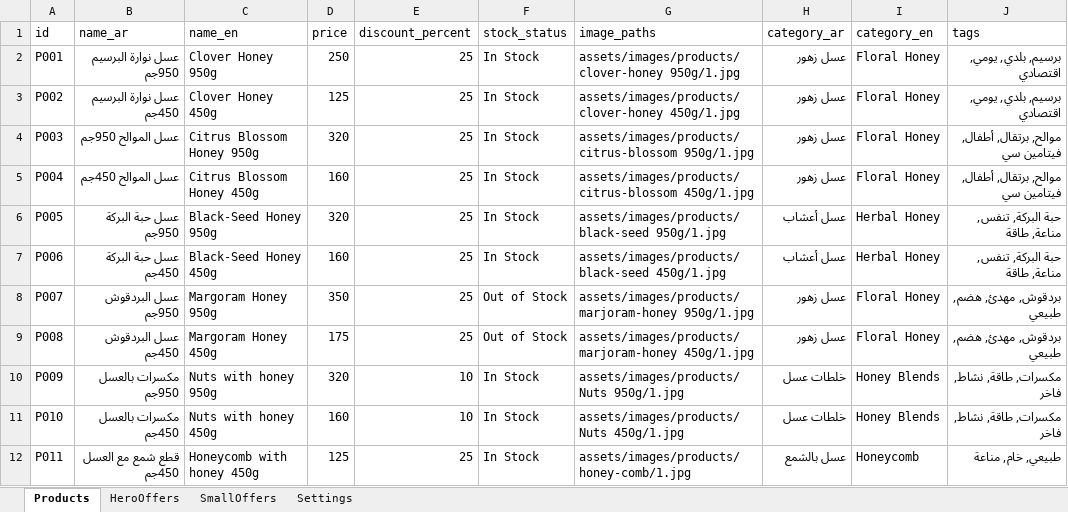
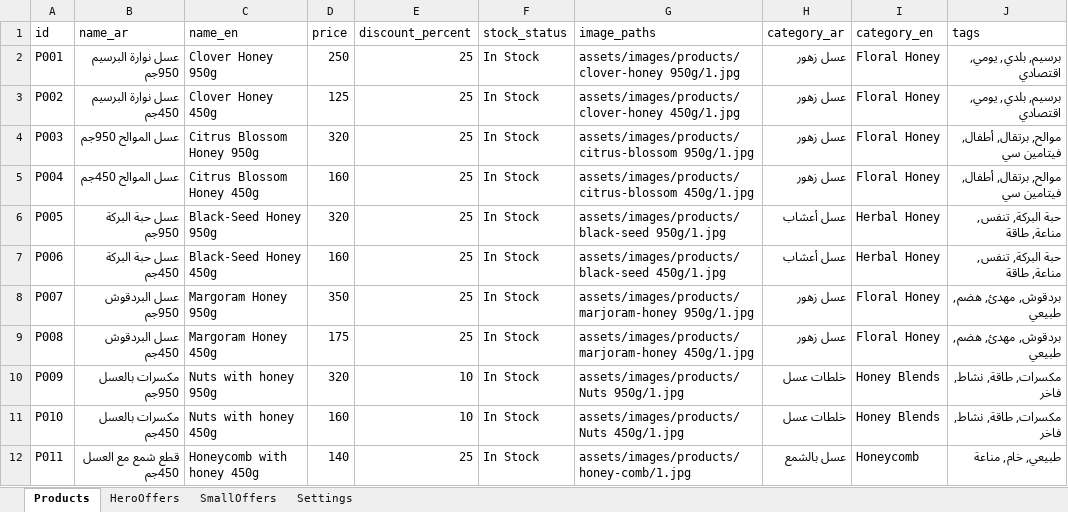
Before and after one commit to MohamedBarghush/qetafhoney, an Excel workbook: data/products.xlsx, sheet Products, drawn as a sheet; only a part is shown; values as stored, in another font and other column widths than the file's, no borders; charts and pictures not drawn; the diff names each change by its address in the sheet, - before the commit and + after, or states it on an @@ line.

```diff
--- a/data/products.xlsx (sheet Products)
+++ b/data/products.xlsx (sheet Products)
-F8:F9 (stock_status): Out of Stock
+F8:F9 (stock_status): In Stock
-D12 (price): 125
+D12 (price): 140
```
Also changed, not shown: 8 other files.
